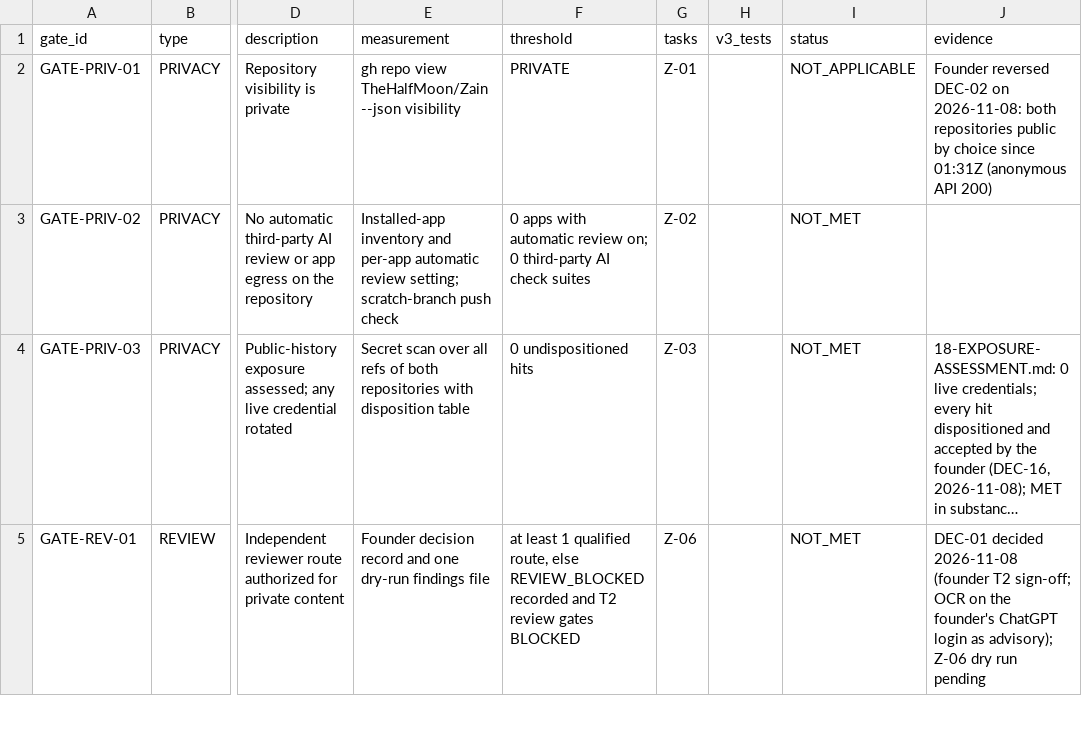
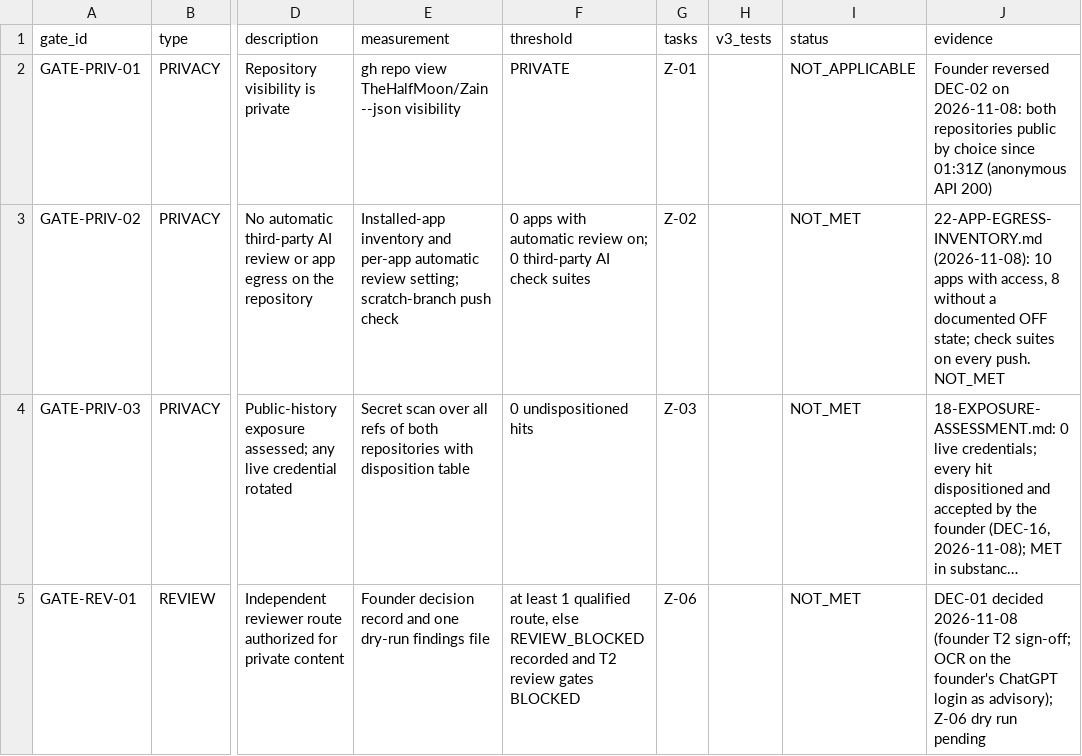
Before and after one commit to TheHalfMoon/Zain, a CSV file: docs/zain-master-plan/registry/zain-acceptance-gates.csv, drawn as a sheet; only a part is shown, gaps mark what is left out; long unchanged cells end in …; the diff names each change by its address in the sheet, - before the commit and + after, or states it on an @@ line.

```diff
--- a/docs/zain-master-plan/registry/zain-acceptance-gates.csv
+++ b/docs/zain-master-plan/registry/zain-acceptance-gates.csv
-J3 (evidence): (empty)
+J3 (evidence): 22-APP-EGRESS-INVENTORY.md (2026-11-08): 10 apps with access, 8 without a documented OFF state; check suites on every push. NOT_MET
```
Also changed, not shown: docs/zain-master-plan/registry/zain-task-backlog.csv, 5 other files.
